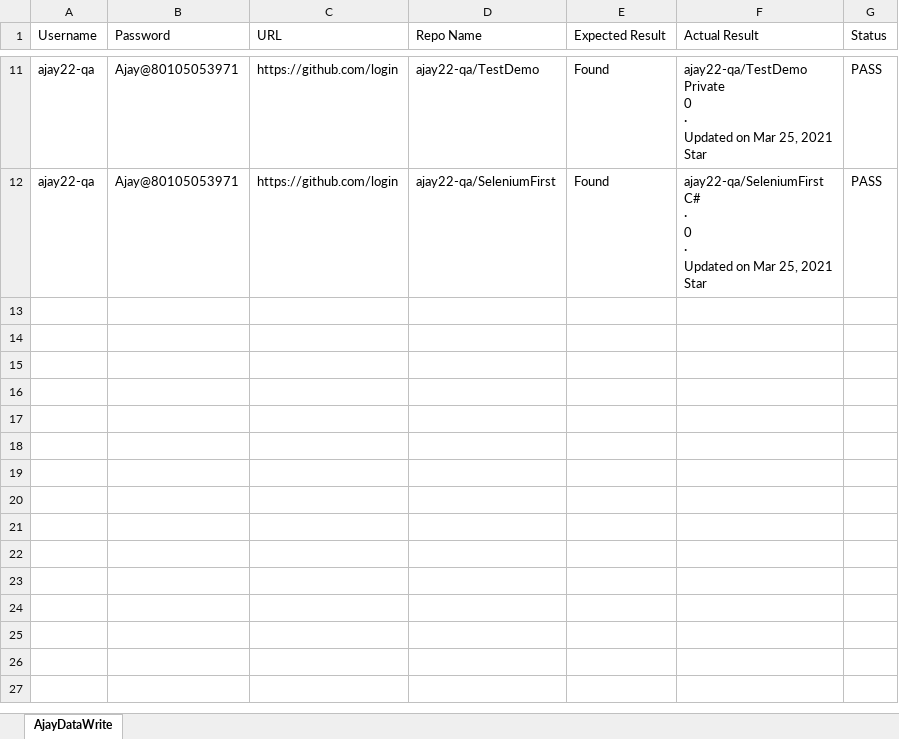
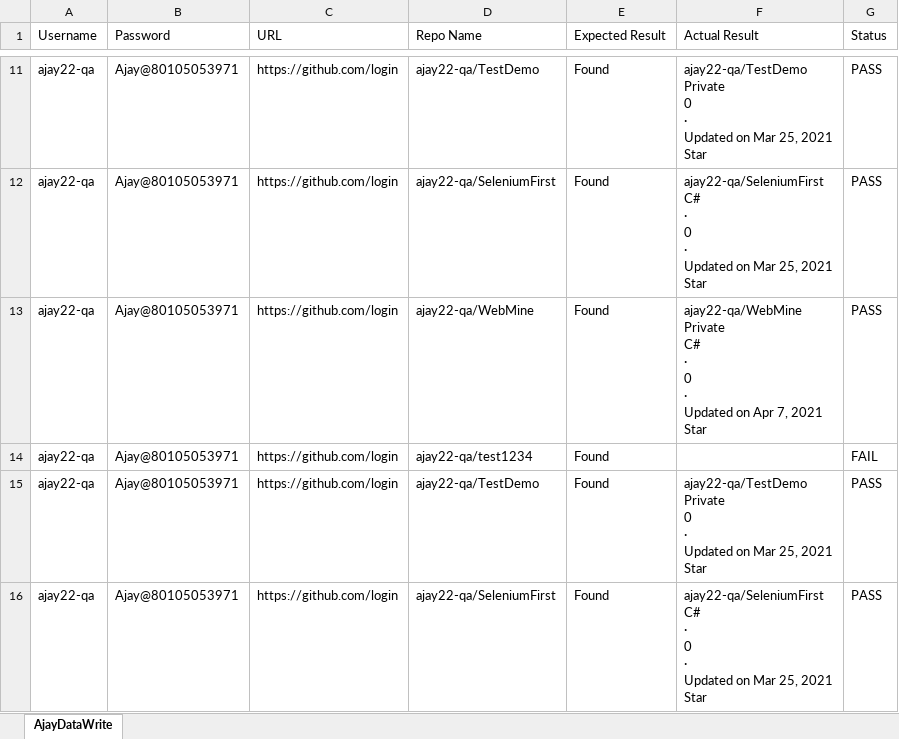
Before and after one commit to Ajaythakur15/AjayAutoPOMReadWriteData, an Excel workbook: AjayAutoMavenPOM25/src/main/java/testoutput/TestResults.xlsx, sheet AjayDataWrite, drawn as a sheet; only a part is shown, gaps mark what is left out; values as stored, in another font and other column widths than the file's, no borders; ↵ is a line break in a cell; the diff names each change by its address in the sheet, - before the commit and + after, or states it on an @@ line.

Commit message:
Test Data

```diff
--- a/AjayAutoMavenPOM25/src/main/java/testoutput/TestResults.xlsx (sheet AjayDataWrite)
+++ b/AjayAutoMavenPOM25/src/main/java/testoutput/TestResults.xlsx (sheet AjayDataWrite)
+row 13: ajay22-qa | Ajay@80105053971 | https://github.com/login | ajay22-qa/WebMine | Found | ajay22-qa/WebMine ↵ Private ↵ C# ↵ · ↵ 0 ↵ · ↵ Updated on Apr 7, 2021 ↵ Star | PASS
+row 14: ajay22-qa | Ajay@80105053971 | https://github.com/login | ajay22-qa/test1234 | Found |  | FAIL
+row 15: ajay22-qa | Ajay@80105053971 | https://github.com/login | ajay22-qa/TestDemo | Found | ajay22-qa/TestDemo ↵ Private ↵ 0 ↵ · ↵ Updated on Mar 25, 2021 ↵ Star | PASS
+row 16: ajay22-qa | Ajay@80105053971 | https://github.com/login | ajay22-qa/SeleniumFirst | Found | ajay22-qa/SeleniumFirst ↵ C# ↵ · ↵ 0 ↵ · ↵ Updated on Mar 25, 2021 ↵ Star | PASS
```
